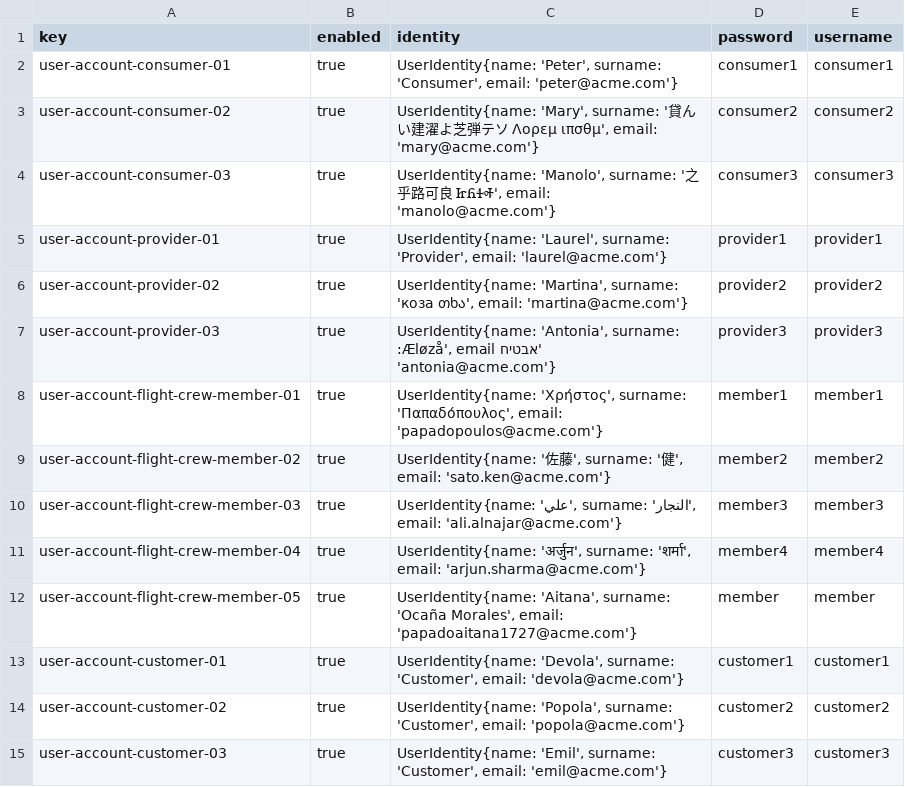
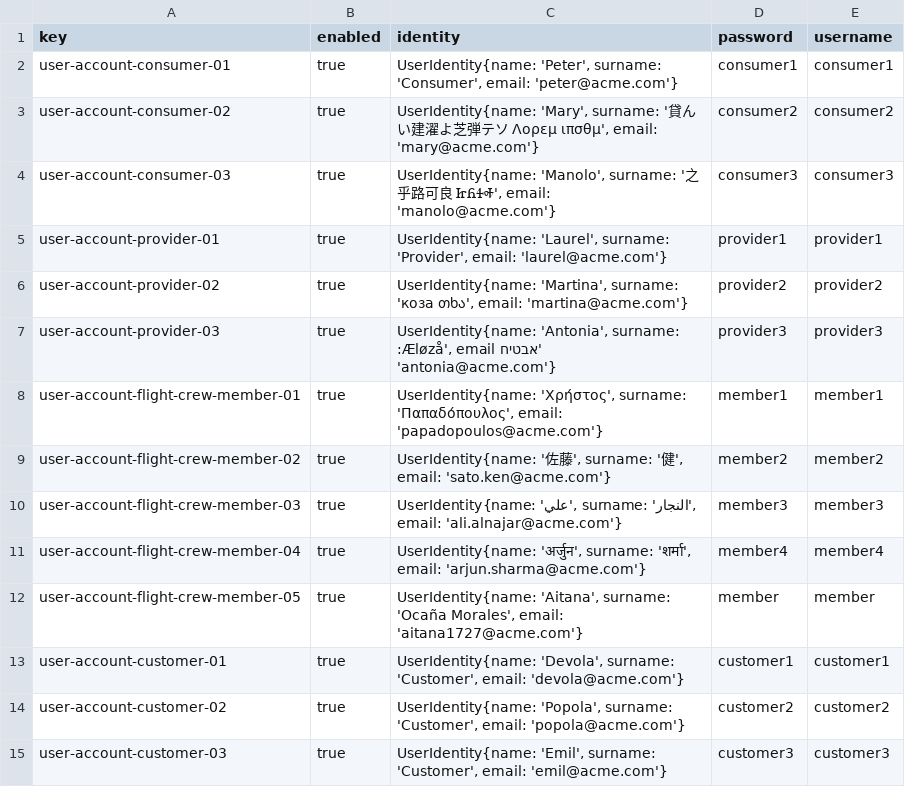
Before and after one commit to DP2-C1-037/Acme-ANS-D04, a CSV file: src/main/resources/WEB-INF/data/sample/user-account.csv, drawn as a sheet.

Commit message:
sample data added

```diff
--- a/src/main/resources/WEB-INF/data/sample/user-account.csv
+++ b/src/main/resources/WEB-INF/data/sample/user-account.csv
@@ -11,3 +11,3 @@ user-account-flight-crew-member-03,true,"UserIdentity{name: 'علي', surname: '
 user-account-flight-crew-member-04,true,"UserIdentity{name: 'अर्जुन', surname: 'शर्मा', email: 'arjun.sharma@acme.com'}",member4,member4
-user-account-flight-crew-member-05,true,"UserIdentity{name: 'Aitana', surname: 'Ocaña Morales', email: 'papadoaitana1727@acme.com'}",member,member
+user-account-flight-crew-member-05,true,"UserIdentity{name: 'Aitana', surname: 'Ocaña Morales', email: 'aitana1727@acme.com'}",member,member
 user-account-customer-01,true,"UserIdentity{name: 'Devola', surname: 'Customer', email: 'devola@acme.com'}",customer1,customer1
```
Also changed, not shown: src/main/resources/WEB-INF/data/sample/aircraft.csv, 9 other files.
